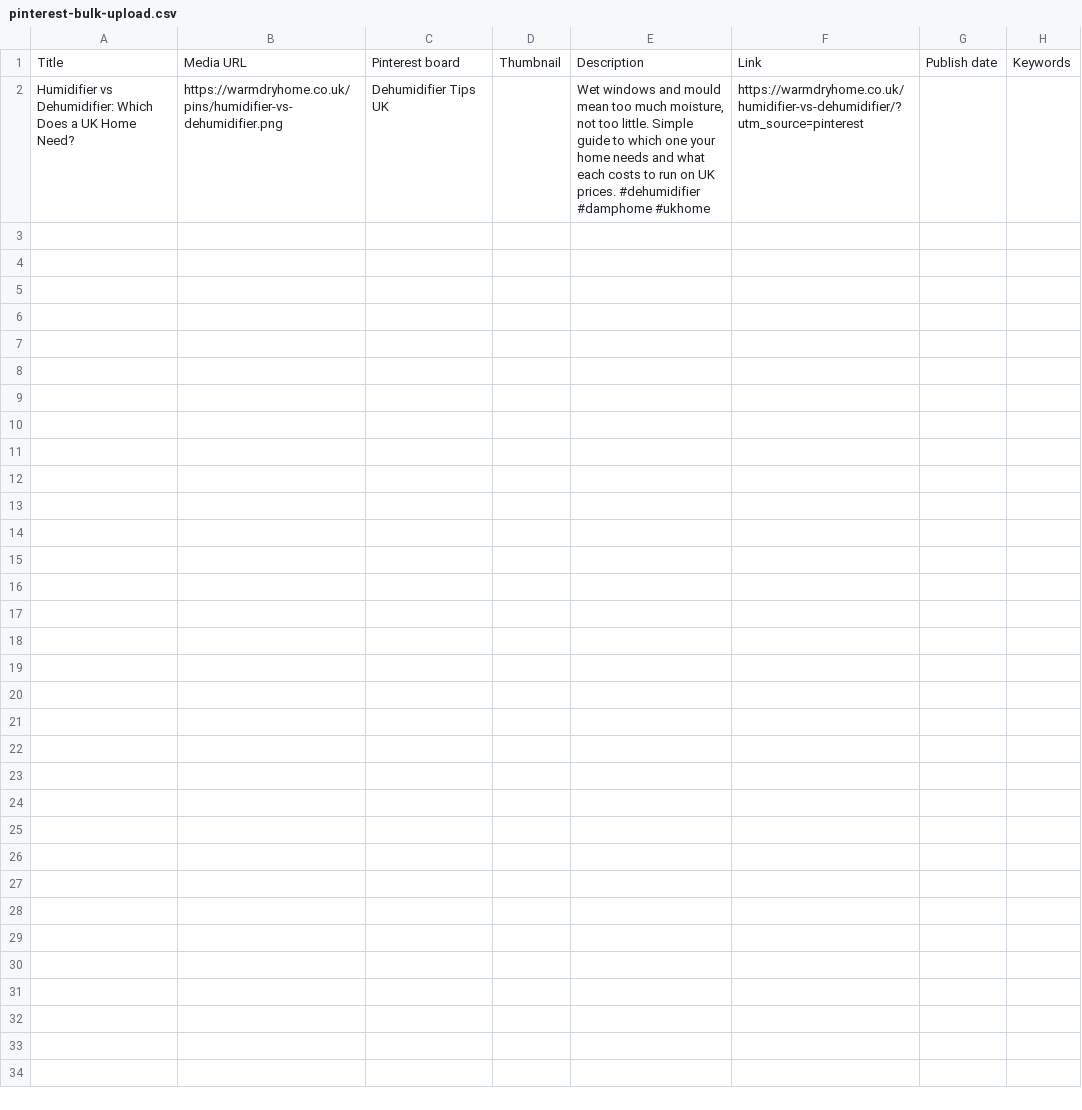
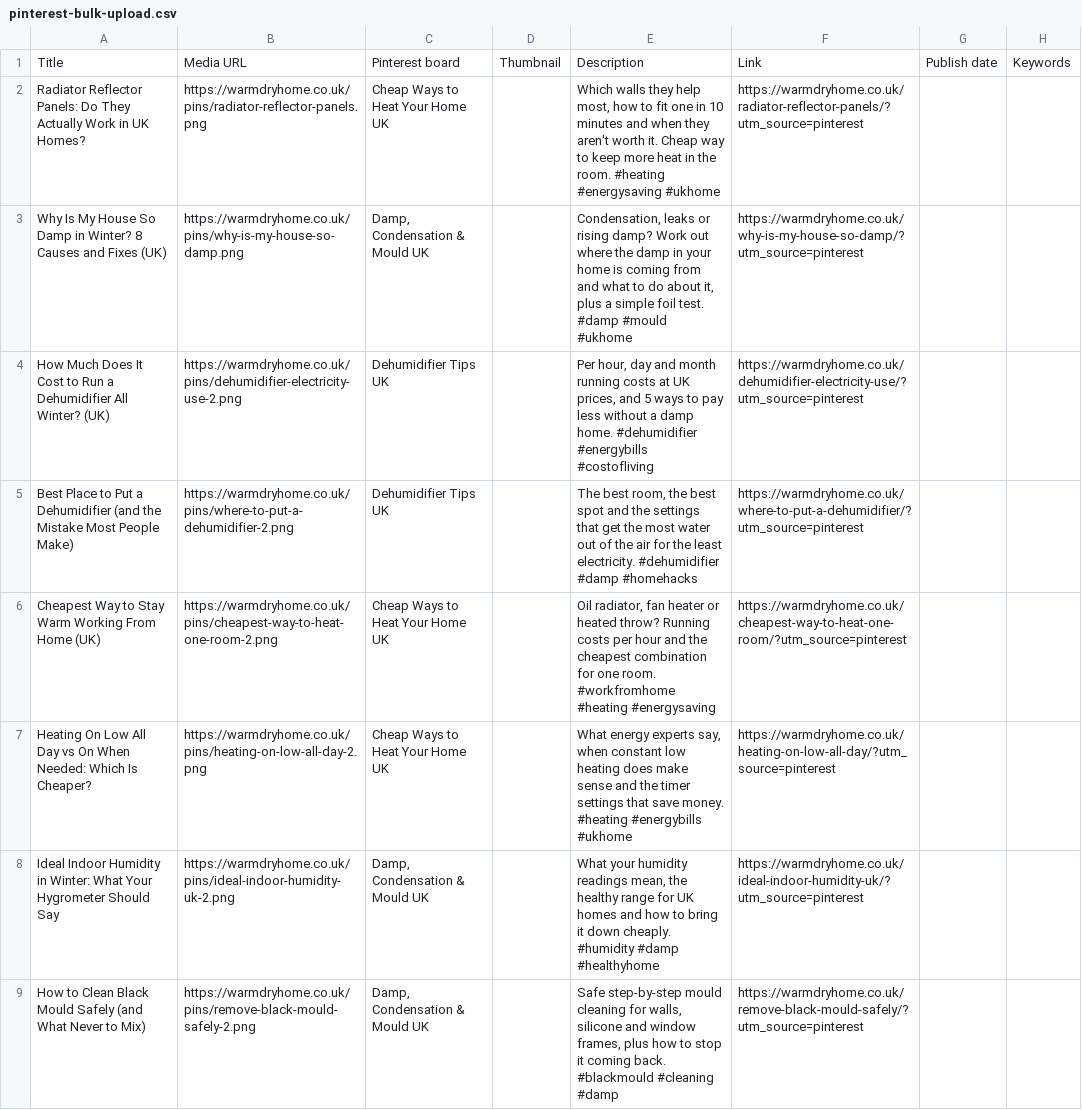
Before and after one commit to gokussjultragod/warm-dry-home, a CSV file: tools/pinterest-bulk-upload.csv, drawn as a sheet.

```diff
--- a/tools/pinterest-bulk-upload.csv
+++ b/tools/pinterest-bulk-upload.csv
@@ -1,2 +1,9 @@
 Title,Media URL,Pinterest board,Thumbnail,Description,Link,Publish date,Keywords
-"Humidifier vs Dehumidifier: Which Does a UK Home Need?","https://warmdryhome.co.uk/pins/humidifier-vs-dehumidifier.png","Dehumidifier Tips UK","","Wet windows and mould mean too much moisture, not too little. Simple guide to which one your home needs and what each costs to run on UK prices. #dehumidifier #damphome #ukhome","https://warmdryhome.co.uk/humidifier-vs-dehumidifier/?utm_source=pinterest","",""
+"Radiator Reflector Panels: Do They Actually Work in UK Homes?","https://warmdryhome.co.uk/pins/radiator-reflector-panels.png","Cheap Ways to Heat Your Home UK","","Which walls they help most, how to fit one in 10 minutes and when they aren't worth it. Cheap way to keep more heat in the room. #heating #energysaving #ukhome","https://warmdryhome.co.uk/radiator-reflector-panels/?utm_source=pinterest","",""
+"Why Is My House So Damp in Winter? 8 Causes and Fixes (UK)","https://warmdryhome.co.uk/pins/why-is-my-house-so-damp.png","Damp, Condensation & Mould UK","","Condensation, leaks or rising damp? Work out where the damp in your home is coming from and what to do about it, plus a simple foil test. #damp #mould #ukhome","https://warmdryhome.co.uk/why-is-my-house-so-damp/?utm_source=pinterest","",""
+"How Much Does It Cost to Run a Dehumidifier All Winter? (UK)","https://warmdryhome.co.uk/pins/dehumidifier-electricity-use-2.png","Dehumidifier Tips UK","","Per hour, day and month running costs at UK prices, and 5 ways to pay less without a damp home. #dehumidifier #energybills #costofliving","https://warmdryhome.co.uk/dehumidifier-electricity-use/?utm_source=pinterest","",""
+"Best Place to Put a Dehumidifier (and the Mistake Most People Make)","https://warmdryhome.co.uk/pins/where-to-put-a-dehumidifier-2.png","Dehumidifier Tips UK","","The best room, the best spot and the settings that get the most water out of the air for the least electricity. #dehumidifier #damp #homehacks","https://warmdryhome.co.uk/where-to-put-a-dehumidifier/?utm_source=pinterest","",""
+"Cheapest Way to Stay Warm Working From Home (UK)","https://warmdryhome.co.uk/pins/cheapest-way-to-heat-one-room-2.png","Cheap Ways to Heat Your Home UK","","Oil radiator, fan heater or heated throw? Running costs per hour and the cheapest combination for one room. #workfromhome #heating #energysaving","https://warmdryhome.co.uk/cheapest-way-to-heat-one-room/?utm_source=pinterest","",""
+"Heating On Low All Day vs On When Needed: Which Is Cheaper?","https://warmdryhome.co.uk/pins/heating-on-low-all-day-2.png","Cheap Ways to Heat Your Home UK","","What energy experts say, when constant low heating does make sense and the timer settings that save money. #heating #energybills #ukhome","https://warmdryhome.co.uk/heating-on-low-all-day/?utm_source=pinterest","",""
+"Ideal Indoor Humidity in Winter: What Your Hygrometer Should Say","https://warmdryhome.co.uk/pins/ideal-indoor-humidity-uk-2.png","Damp, Condensation & Mould UK","","What your humidity readings mean, the healthy range for UK homes and how to bring it down cheaply. #humidity #damp #healthyhome","https://warmdryhome.co.uk/ideal-indoor-humidity-uk/?utm_source=pinterest","",""
+"How to Clean Black Mould Safely (and What Never to Mix)","https://warmdryhome.co.uk/pins/remove-black-mould-safely-2.png","Damp, Condensation & Mould UK","","Safe step-by-step mould cleaning for walls, silicone and window frames, plus how to stop it coming back. #blackmould #cleaning #damp","https://warmdryhome.co.uk/remove-black-mould-safely/?utm_source=pinterest","",""
```
Also changed, not shown: 12 other files.
